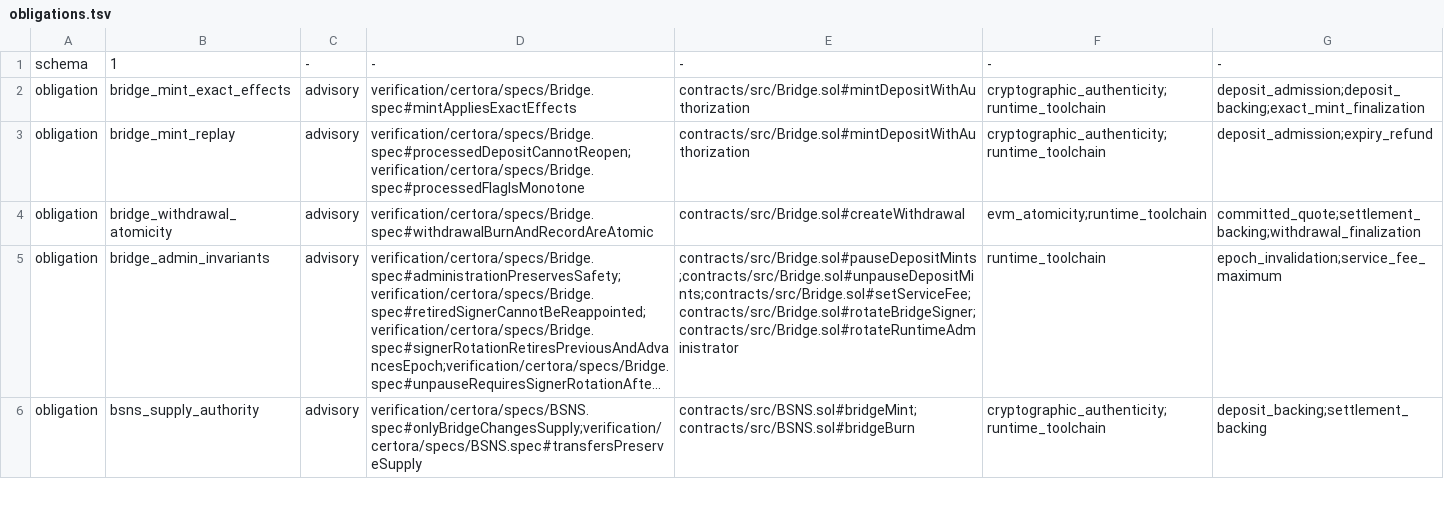
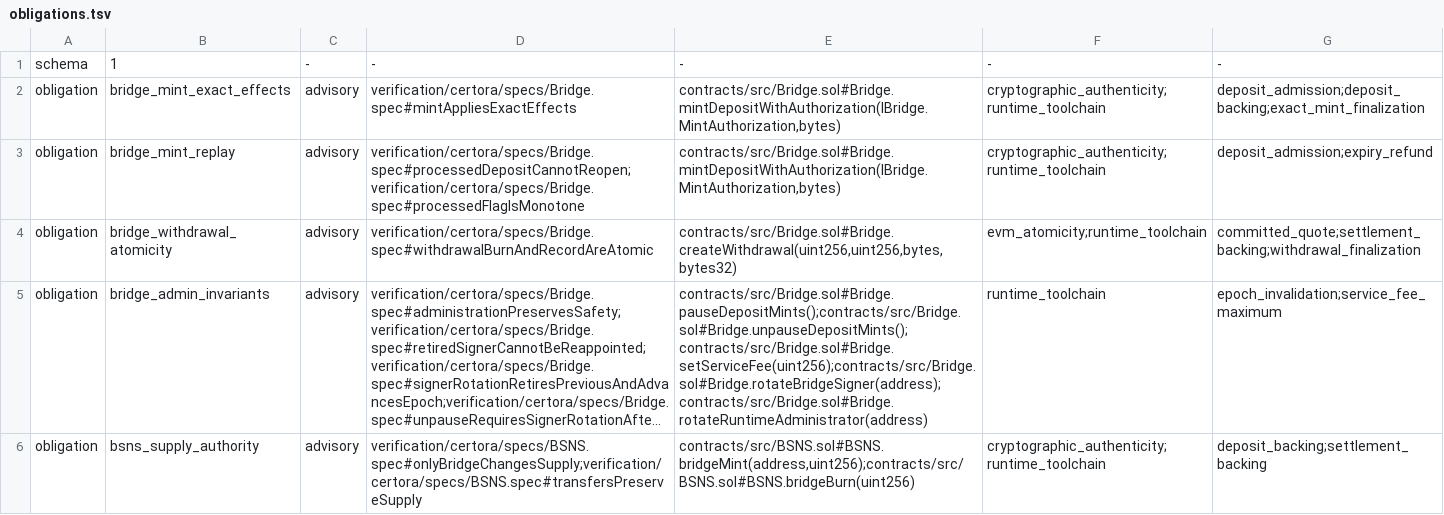
Before and after one commit to humandebri/Bridge, a TSV file: verification/certora/obligations.tsv, drawn as a sheet; only a part is shown; long unchanged cells end in …; the diff covers the shown part only; the diff names each change by its address in the sheet, - before the commit and + after, or states it on an @@ line.

Commit message:
fix(certora): bind obligations to canonical function signatures

```diff
--- a/verification/certora/obligations.tsv
+++ b/verification/certora/obligations.tsv
-E2:E3: contracts/src/Bridge.sol#mintDepositWithAuthorization
+E2:E3: contracts/src/Bridge.sol#Bridge.mintDepositWithAuthorization(IBridge.MintAuthorization,bytes)
-E4: contracts/src/Bridge.sol#createWithdrawal
+E4: contracts/src/Bridge.sol#Bridge.createWithdrawal(uint256,uint256,bytes,bytes32)
-E5: contracts/src/Bridge.sol#pauseDepositMints;contracts/src/Bridge.sol#unpauseDepositMints;contracts/src/Bridge.sol#setServiceFee;contracts/src/Bridge.sol#rotateBridgeSigner;contracts/src/Bridge.sol#rotateRuntimeAdministrator
+E5: contracts/src/Bridge.sol#Bridge.pauseDepositMints();contracts/src/Bridge.sol#Bridge.unpauseDepositMints();contracts/src/Bridge.sol#Bridge.setServiceFee(uint256);contracts/src/Bridge.sol#Bridge.rotateBridgeSigner(address);contracts/src/Bridge.sol#Bridge.rotateRuntimeAdministrator(address)
-E6: contracts/src/BSNS.sol#bridgeMint;contracts/src/BSNS.sol#bridgeBurn
+E6: contracts/src/BSNS.sol#BSNS.bridgeMint(address,uint256);contracts/src/BSNS.sol#BSNS.bridgeBurn(uint256)
```
Also changed, not shown: 4 edited cells elsewhere in this file, 2 other files.
